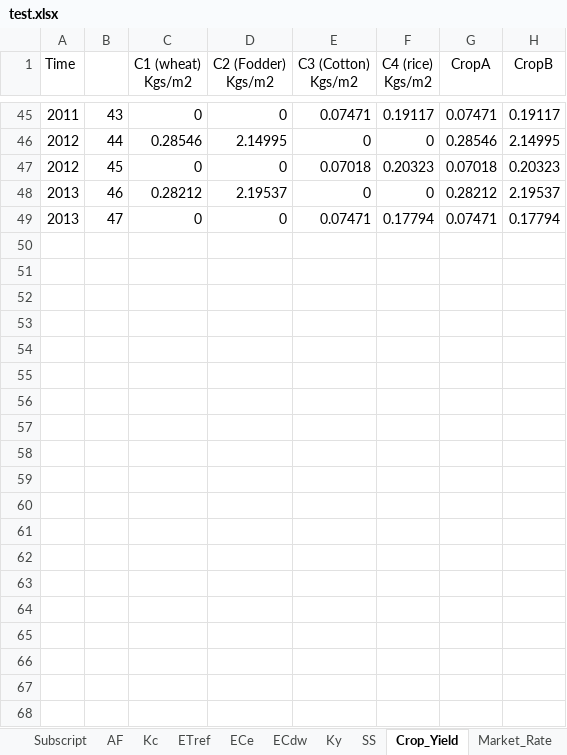
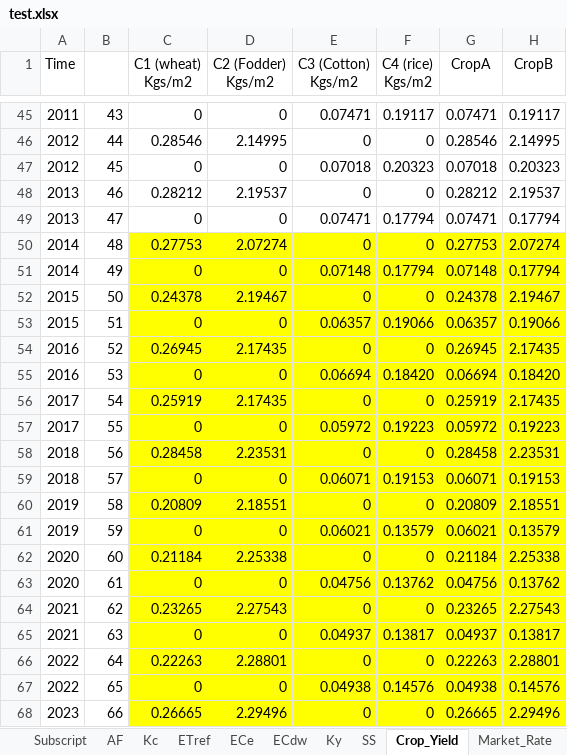
Before and after one commit to julienmalard/Tinamit, an Excel workbook: tinamit/Ejemplos/en/Ejemplo_SAHYSMOD/test.xlsx, sheet Crop_Yield, drawn as a sheet; only a part is shown, gaps mark what is left out; values as stored, in another font and other column widths than the file's, no borders; 2 other sheets too large or unreadable and not compared; the diff covers the shown part only; the diff names each change by its address in the sheet, - before the commit and + after, or states it on an @@ line.

```diff
--- a/tinamit/Ejemplos/en/Ejemplo_SAHYSMOD/test.xlsx (sheet Crop_Yield)
+++ b/tinamit/Ejemplos/en/Ejemplo_SAHYSMOD/test.xlsx (sheet Crop_Yield)
+row 50: 2014 | 48 | 0.27753 | 2.07274 | 0 | 0 | 0.27753 | 2.07274
+row 51: 2014 | 49 | 0 | 0 | 0.07148 | 0.17794 | 0.07148 | 0.17794
+row 52: 2015 | 50 | 0.24378 | 2.19467 | 0 | 0 | 0.24378 | 2.19467
+row 53: 2015 | 51 | 0 | 0 | 0.06357 | 0.19066 | 0.06357 | 0.19066
+row 54: 2016 | 52 | 0.26945 | 2.17435 | 0 | 0 | 0.26945 | 2.17435
+row 55: 2016 | 53 | 0 | 0 | 0.06694 | 0.18420 | 0.06694 | 0.18420
+row 56: 2017 | 54 | 0.25919 | 2.17435 | 0 | 0 | 0.25919 | 2.17435
+row 57: 2017 | 55 | 0 | 0 | 0.05972 | 0.19223 | 0.05972 | 0.19223
+row 58: 2018 | 56 | 0.28458 | 2.23531 | 0 | 0 | 0.28458 | 2.23531
+row 59: 2018 | 57 | 0 | 0 | 0.06071 | 0.19153 | 0.06071 | 0.19153
+row 60: 2019 | 58 | 0.20809 | 2.18551 | 0 | 0 | 0.20809 | 2.18551
+row 61: 2019 | 59 | 0 | 0 | 0.06021 | 0.13579 | 0.06021 | 0.13579
+row 62: 2020 | 60 | 0.21184 | 2.25338 | 0 | 0 | 0.21184 | 2.25338
+row 63: 2020 | 61 | 0 | 0 | 0.04756 | 0.13762 | 0.04756 | 0.13762
+row 64: 2021 | 62 | 0.23265 | 2.27543 | 0 | 0 | 0.23265 | 2.27543
+row 65: 2021 | 63 | 0 | 0 | 0.04937 | 0.13817 | 0.04937 | 0.13817
+row 66: 2022 | 64 | 0.22263 | 2.28801 | 0 | 0 | 0.22263 | 2.28801
+row 67: 2022 | 65 | 0 | 0 | 0.04938 | 0.14576 | 0.04938 | 0.14576
+row 68: 2023 | 66 | 0.26665 | 2.29496 | 0 | 0 | 0.26665 | 2.29496
```
Also changed, not shown: 135 added rows elsewhere in this sheet, sheet ETref, sheet Rainfall, sheet Canals supply, sheet Market_Rate, sheet Loan, sheet SEvapo, 3 more sheets, 8 other files.
